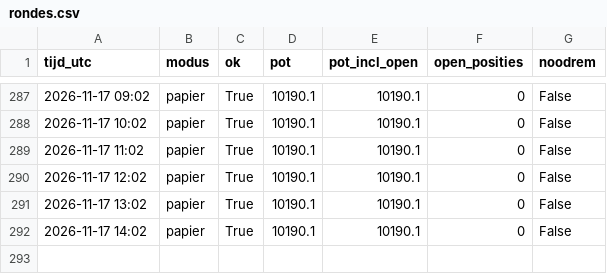
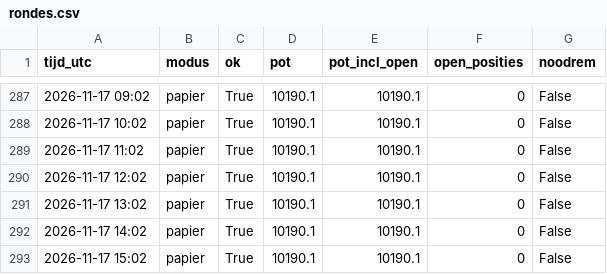
Before and after one commit to kruiderinkm-crypto/vantage-rapporten, a CSV file: rondes.csv, drawn as a sheet; only a part is shown, gaps mark what is left out; the diff names each change by its address in the sheet, - before the commit and + after, or states it on an @@ line.

```diff
--- a/rondes.csv
+++ b/rondes.csv
+row 293: 2026-11-17 15:02 | papier | True | 10190.1 | 10190.1 | 0 | False
```
Also changed, not shown: 3 other files.
